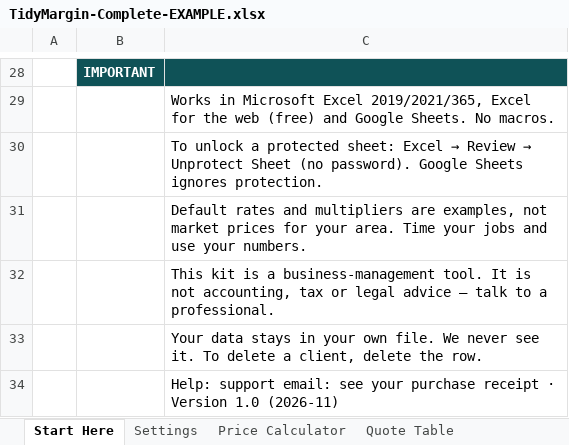
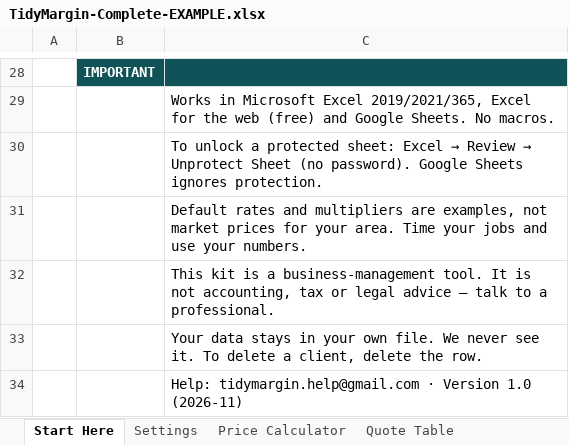
Before and after one commit to Felicordeirofcf/tidymargin, an Excel workbook: products/complete/TidyMargin-Complete-EXAMPLE.xlsx, sheet Start Here, drawn as a sheet; only a part is shown, gaps mark what is left out; values as stored, in another font and other column widths than the file's, no borders; the diff names each change by its address in the sheet, - before the commit and + after, or states it on an @@ line.

```diff
--- a/products/complete/TidyMargin-Complete-EXAMPLE.xlsx (sheet Start Here)
+++ b/products/complete/TidyMargin-Complete-EXAMPLE.xlsx (sheet Start Here)
-C34: Help: support email: see your purchase receipt · Version…
+C34: Help: tidymargin.help@gmail.com · Version…
```
Also changed, not shown: products/complete/TidyMargin-Complete.xlsx, products/premium/TidyMargin-Premium-EXAMPLE.xlsx, 19 other files.
